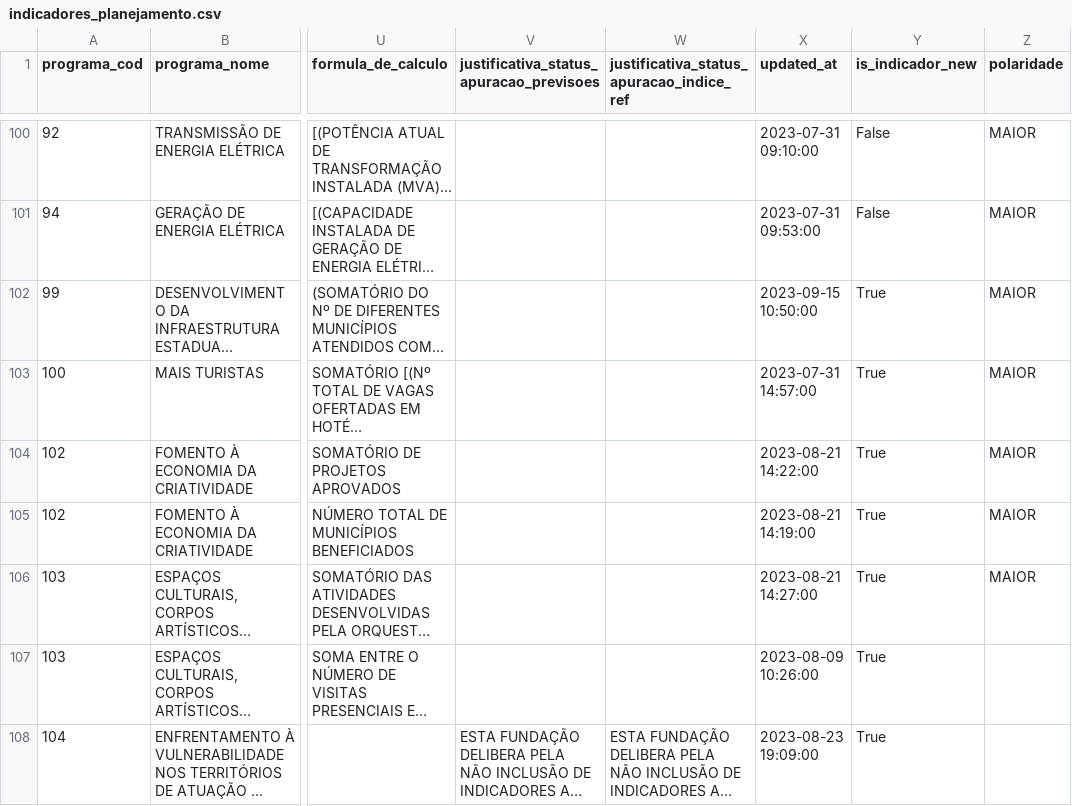
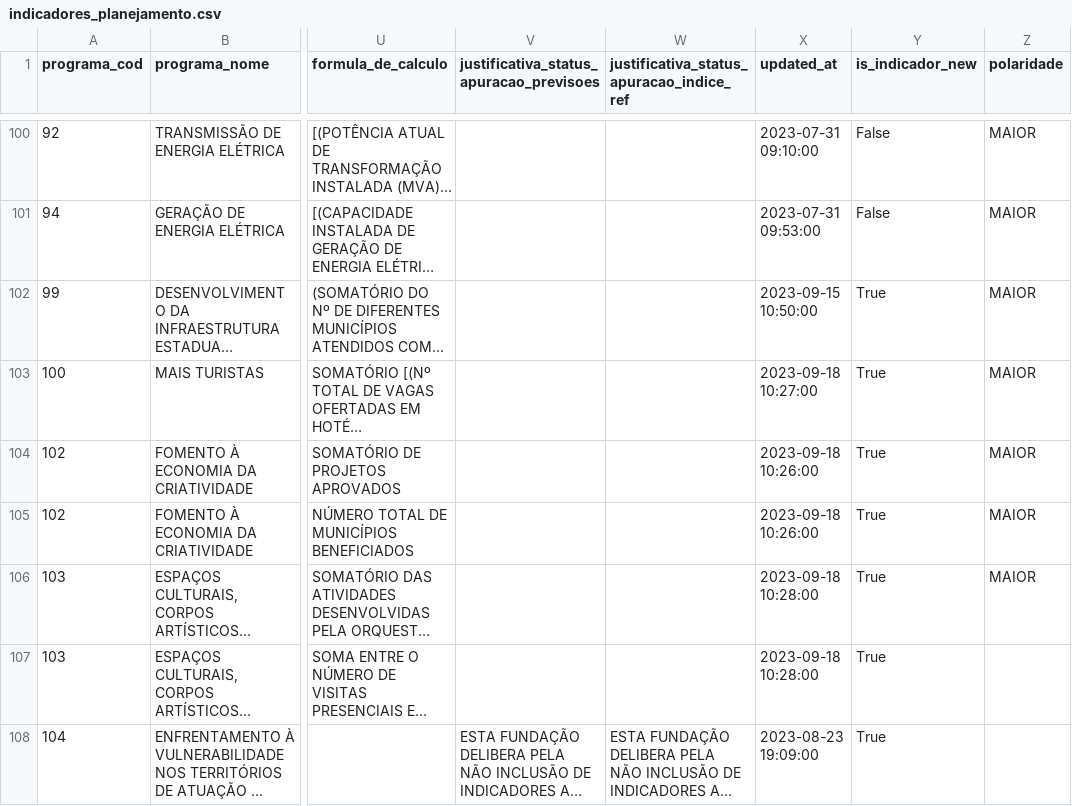
Before and after one commit to splor-mg/dados-sigplan-planejamento-2024, a CSV file: data/indicadores_planejamento.csv, drawn as a sheet; only a part is shown, gaps mark what is left out; long unchanged cells end in …; the diff covers the shown part only; the diff names each change by its address in the sheet, - before the commit and + after, or states it on an @@ line.

```diff
--- a/data/indicadores_planejamento.csv
+++ b/data/indicadores_planejamento.csv
-X103 (updated_at): 2023-07-31 14:57:00
+X103 (updated_at): 2023-09-18 10:27:00
-X104 (updated_at): 2023-08-21 14:22:00
+X104 (updated_at): 2023-09-18 10:26:00
-X105 (updated_at): 2023-08-21 14:19:00
+X105 (updated_at): 2023-09-18 10:26:00
-X106 (updated_at): 2023-08-21 14:27:00
+X106 (updated_at): 2023-09-18 10:28:00
-X107 (updated_at): 2023-08-09 10:26:00
+X107 (updated_at): 2023-09-18 10:28:00
```
Also changed, not shown: 9 moved rows and 7 edited cells elsewhere in this file, 6 other files.
